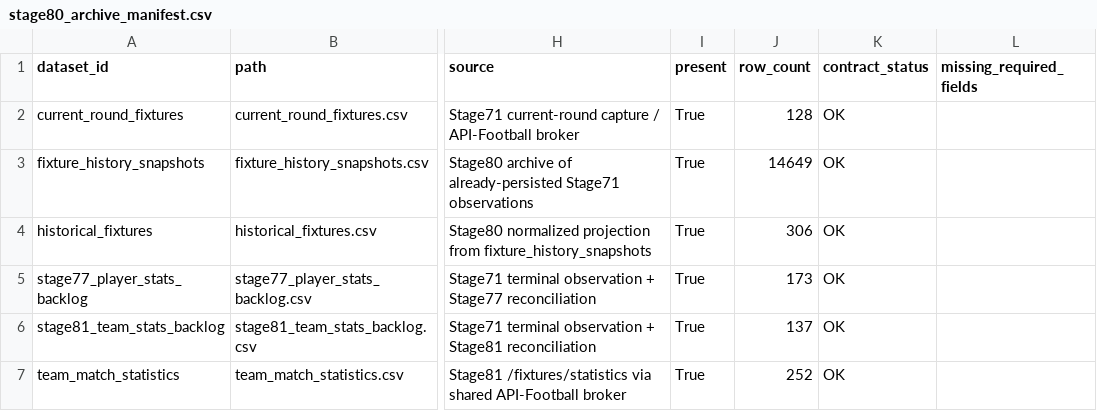
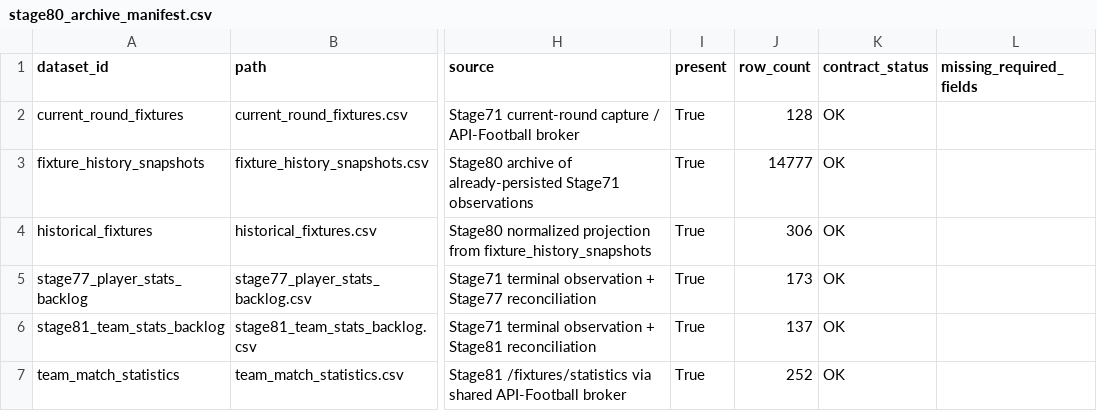
Before and after one commit to nekakoval-crypto/football-data-bridge, a CSV file: ops/stage80_archive_manifest.csv, drawn as a sheet; only a part is shown, gaps mark what is left out; the diff names each change by its address in the sheet, - before the commit and + after, or states it on an @@ line.

Commit message:
Stage 80 archive layers update

```diff
--- a/ops/stage80_archive_manifest.csv
+++ b/ops/stage80_archive_manifest.csv
-J3 (row_count): 14649
+J3 (row_count): 14777
```
Also changed, not shown: 6 other files.
